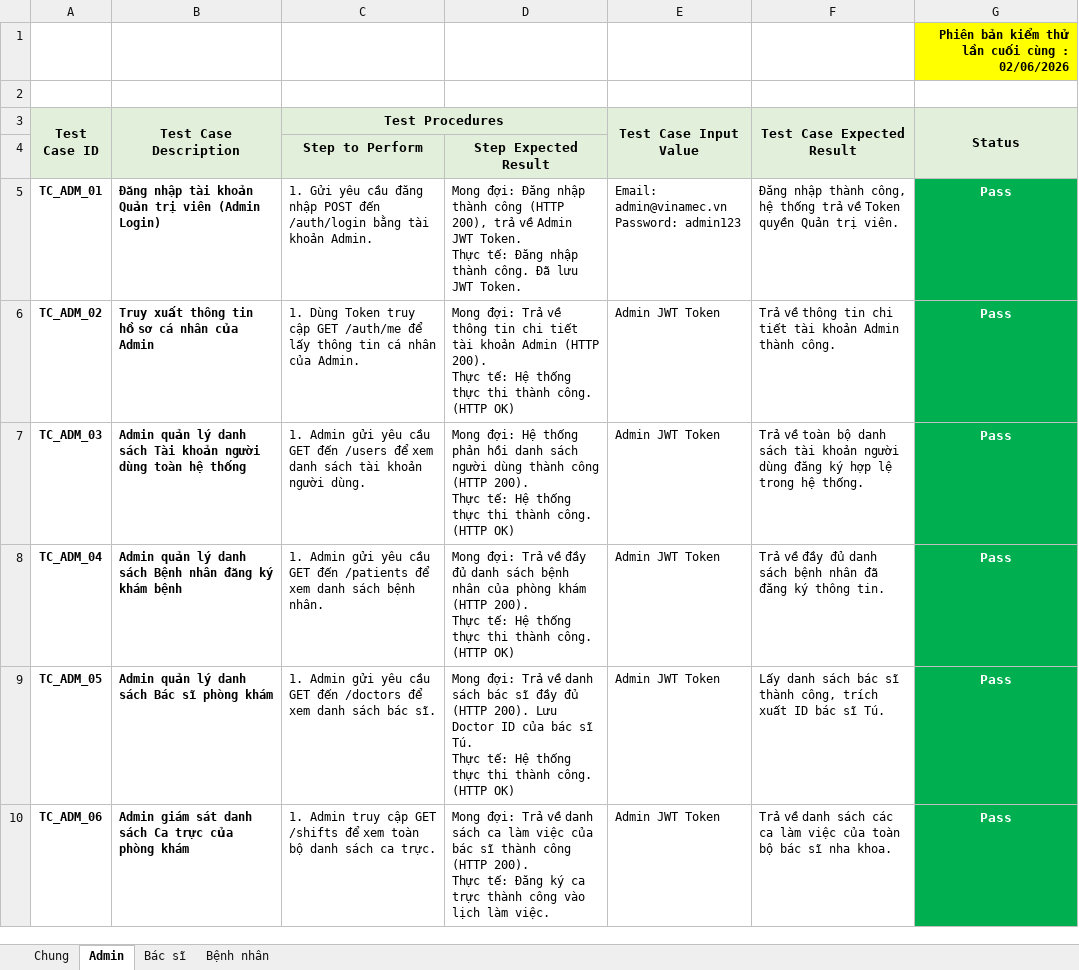
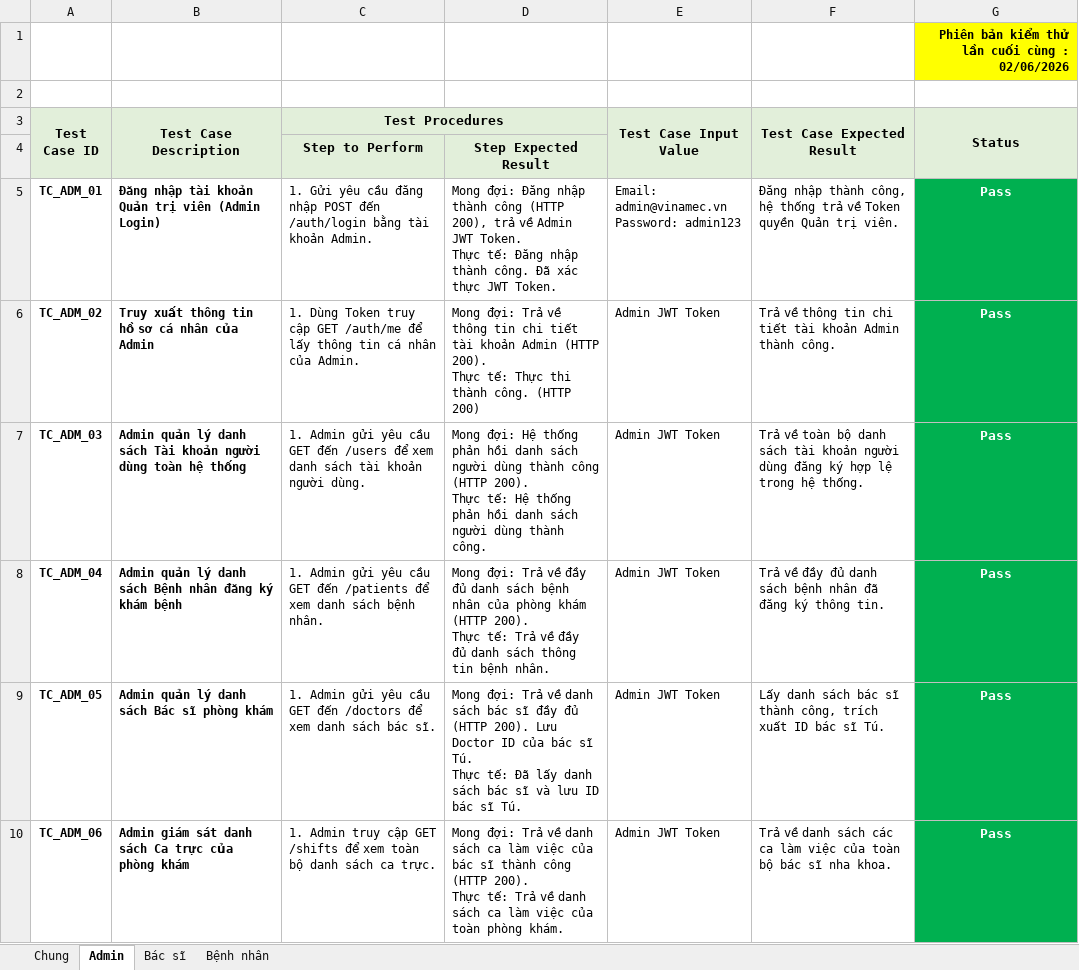
Before and after one commit to Huybip/do_an_lien_nganh, an Excel workbook: api_test_results.xlsx, sheet Admin, drawn as a sheet; only a part is shown; values as stored, in another font and other column widths than the file's, no borders; the diff covers the shown part only; the diff names each change by its address in the sheet, - before the commit and + after, or states it on an @@ line.

```diff
--- a/api_test_results.xlsx (sheet Admin)
+++ b/api_test_results.xlsx (sheet Admin)
-D5: …công. Đã lưu JWT Token.
+D5: …công. Đã xác thực JWT Token.
-D6: …Thực tế: Hệ thống thực thi thành công. (HTTP OK)
+D6: …Thực tế: Thực thi thành công. (HTTP 200)
-D7: …Hệ thống thực thi thành công. (HTTP OK)
+D7: …Hệ thống phản hồi danh sách người dùng thành công.
-D8: …Thực tế: Hệ thống thực thi thành công. (HTTP OK)
+D8: …Thực tế: Trả về đầy đủ danh sách thông tin bệnh nhân.
-D9: …Thực tế: Hệ thống thực thi thành công. (HTTP OK)
+D9: …Thực tế: Đã lấy danh sách bác sĩ và lưu ID bác sĩ Tú.
-D10: …Thực tế: Đăng ký ca trực thành công vào lịch làm việc.
+D10: …Thực tế: Trả về danh sách ca làm việc của toàn phòng khám.
```
Also changed, not shown: 6 edited cells elsewhere in this sheet, sheet Bác sĩ, sheet Bệnh nhân, sheet Chung, 2 other files.
